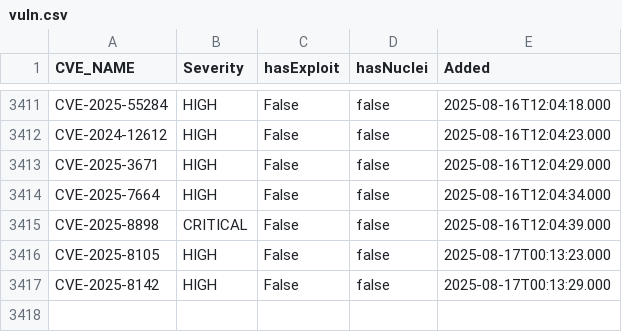
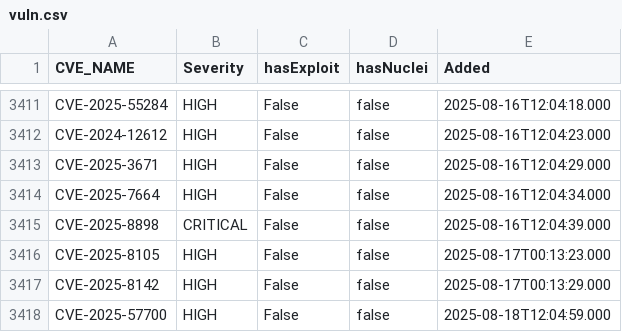
Before and after one commit to zzzteph/low-hanging-vulns, a CSV file: vuln.csv, drawn as a sheet; only a part is shown, gaps mark what is left out.

```diff
--- a/vuln.csv
+++ b/vuln.csv
@@ -3417 +3417,2 @@ CVE-2025-8105,HIGH,False,false,2025-08-17T00:13:23.000
 CVE-2025-8142,HIGH,False,false,2025-08-17T00:13:29.000
+CVE-2025-57700,HIGH,False,false,2025-08-18T12:04:59.000
```
Also changed, not shown: 2 other files.
